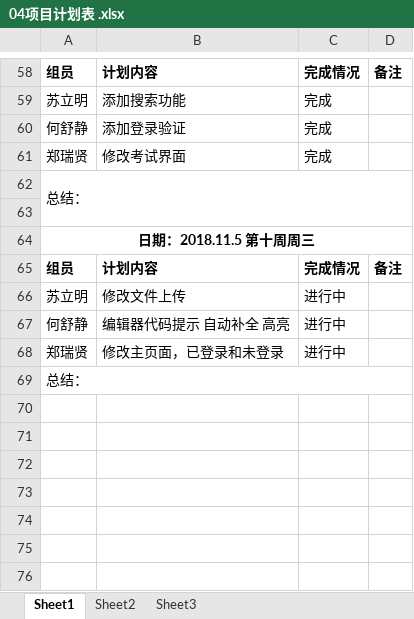
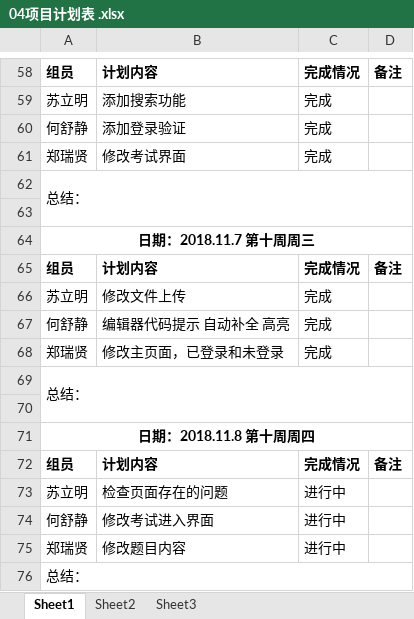
Before and after one commit to gdqy-it/soft162-163, an Excel workbook: 第04组/04项目计划表 .xlsx, sheet Sheet1, drawn as a sheet; only a part is shown, gaps mark what is left out; values as stored, in another font and other column widths than the file's, no borders; addresses are those after the commit; the diff names each change by its address in the sheet, - before the commit and + after, or states it on an @@ line.

Commit message:
Add files via upload

```diff
--- a/第04组/04项目计划表 .xlsx (sheet Sheet1)
+++ b/第04组/04项目计划表 .xlsx (sheet Sheet1)
-A64: 日期：2018.11.5 第十周周三
+A64: 日期：2018.11.7 第十周周三
-C66:C67: 进行中
+C66:C67: 完成
+row 68: 郑瑞贤 | 修改主页面，已登录和未登录 | 完成
+row 69: 总结：
+row 70: (empty)
+row 71: 日期：2018.11.8 第十周周四
+row 72: 组员 | 计划内容 | 完成情况 | 备注
+row 73: 苏立明 | 检查页面存在的问题 | 进行中
+row 74: 何舒静 | 修改考试进入界面 | 进行中
-B75: 修改主页面，已登录和未登录
+B75: 修改题目内容
```
